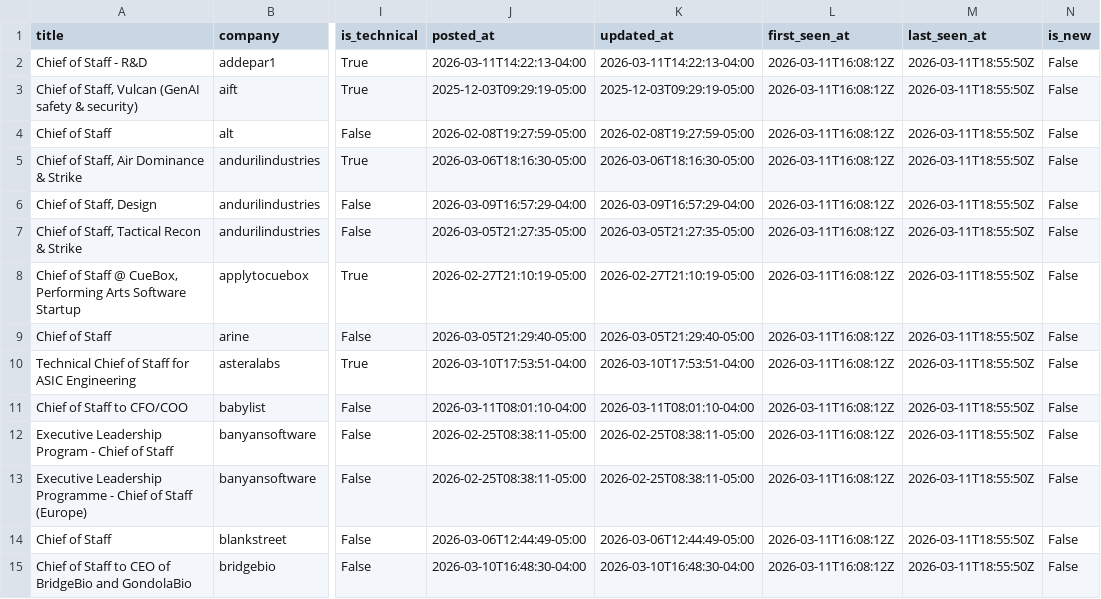
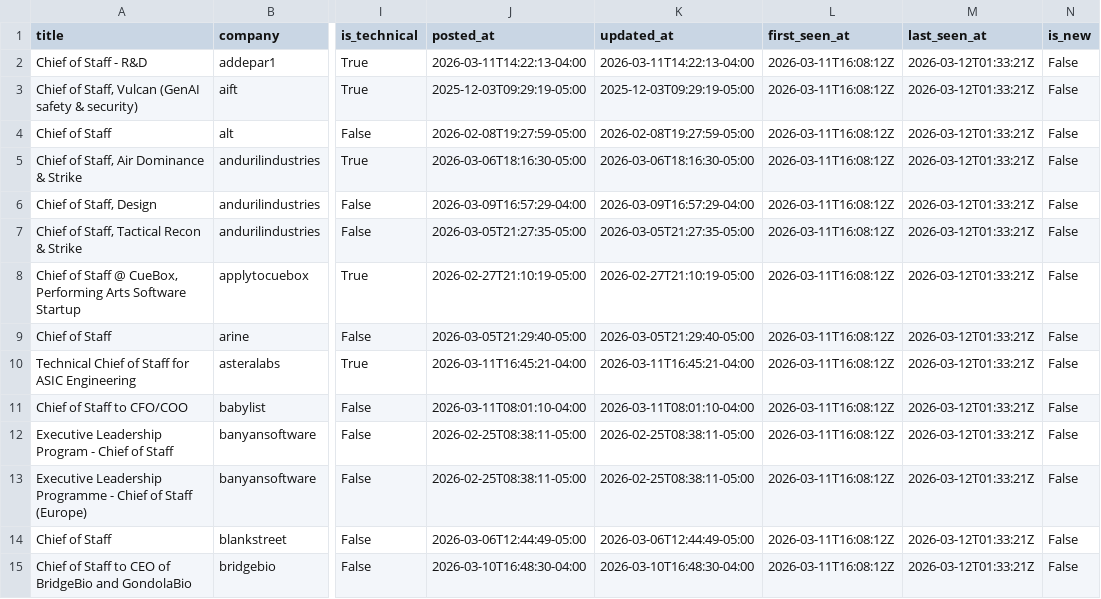
Before and after one commit to pattersonmjacob/chief-of-staff, a CSV file: jobs.csv, drawn as a sheet; only a part is shown, gaps mark what is left out; the diff covers the shown part only; the diff names each change by its address in the sheet, - before the commit and + after, or states it on an @@ line.

```diff
--- a/jobs.csv
+++ b/jobs.csv
-M2:M15 (last_seen_at): 2026-03-11T18:55:50Z
+M2:M15 (last_seen_at): 2026-03-12T01:33:21Z
-J10 (posted_at): 2026-03-10T17:53:51-04:00
+J10 (posted_at): 2026-03-11T16:45:21-04:00
-K10 (updated_at): 2026-03-10T17:53:51-04:00
+K10 (updated_at): 2026-03-11T16:45:21-04:00
```
Also changed, not shown: 1 removed row and 45 edited cells elsewhere in this file, 2 other files.
